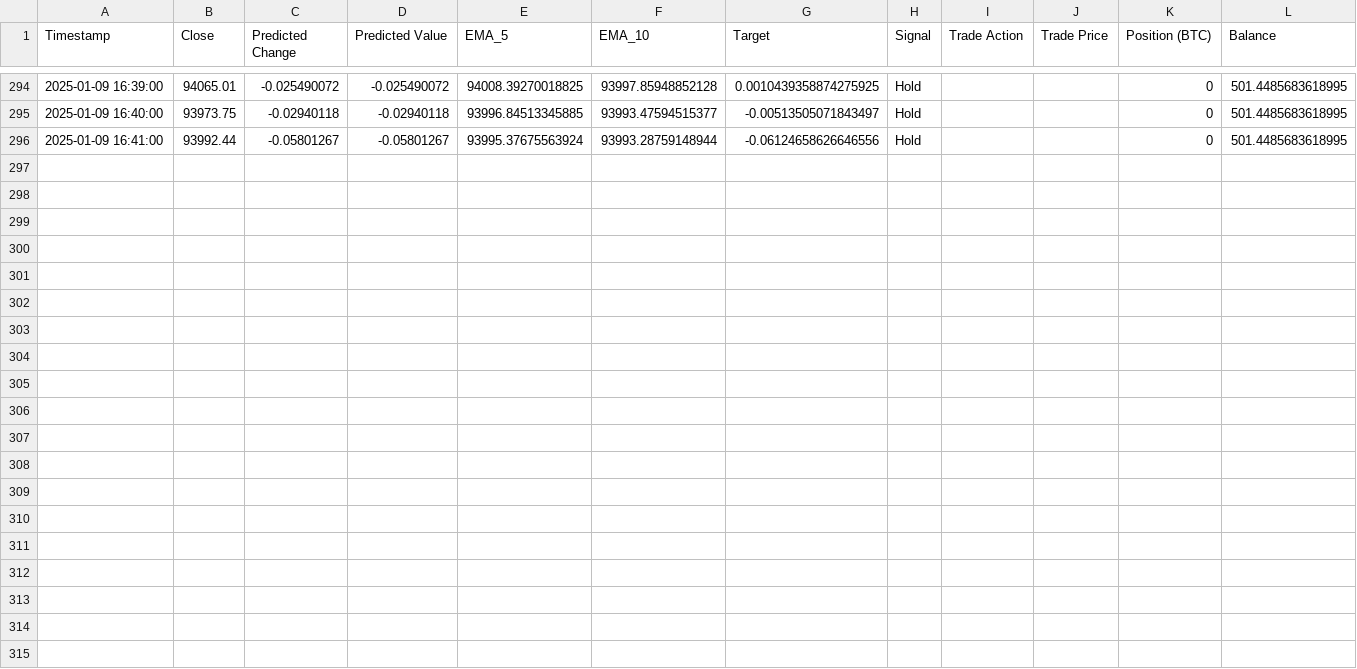
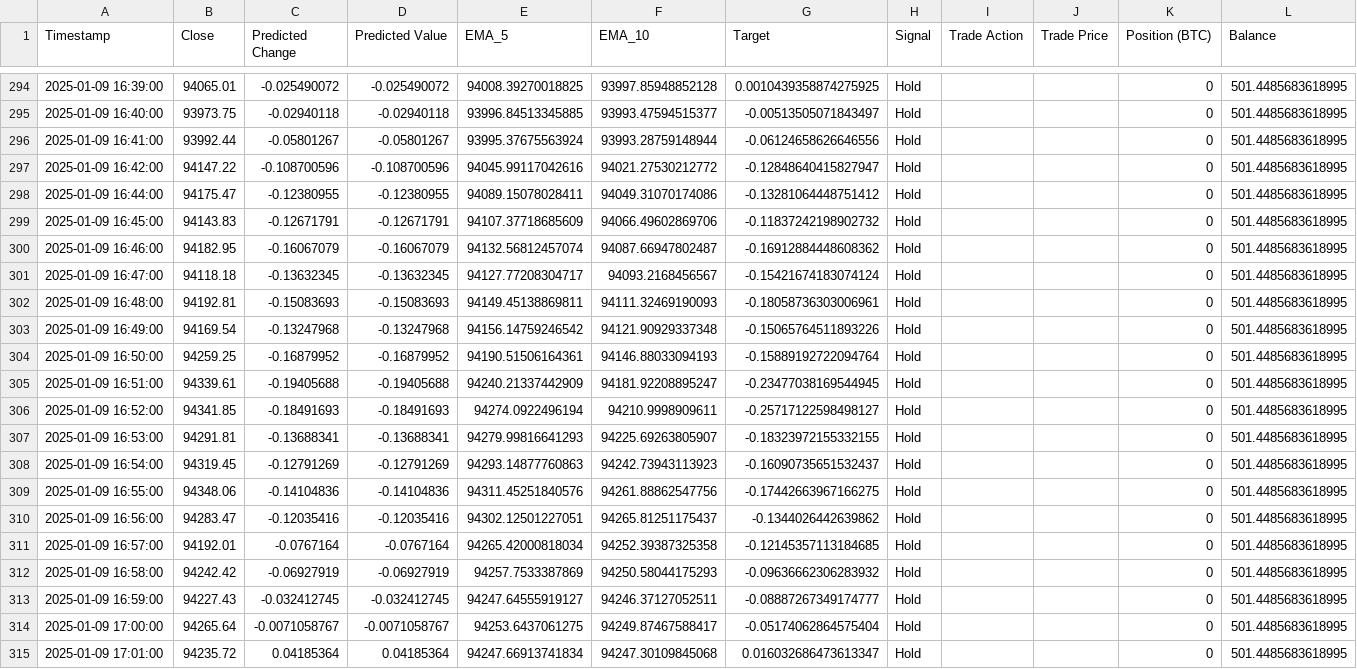
Before and after one commit to eycewind/binbot, a CSV file: logs/trading_log_17.csv, drawn as a sheet; only a part is shown, gaps mark what is left out.

```diff
--- a/logs/trading_log_17.csv
+++ b/logs/trading_log_17.csv
@@ -296 +296,20 @@ Timestamp,Close,Predicted Change,Predicted Value,EMA_5,EMA_10,Target,Signal,Trad
 2025-01-09 16:41:00,93992.44,-0.05801267,-0.05801267,93995.37675563924,93993.28759148944,-0.06124658626646556,Hold,,,0,501.4485683618995
+2025-01-09 16:42:00,94147.22,-0.108700596,-0.108700596,94045.99117042616,94021.27530212772,-0.12848640415827947,Hold,,,0,501.4485683618995
+2025-01-09 16:44:00,94175.47,-0.12380955,-0.12380955,94089.15078028411,94049.31070174086,-0.13281064448751412,Hold,,,0,501.4485683618995
+2025-01-09 16:45:00,94143.83,-0.12671791,-0.12671791,94107.37718685609,94066.49602869706,-0.11837242198902732,Hold,,,0,501.4485683618995
+2025-01-09 16:46:00,94182.95,-0.16067079,-0.16067079,94132.56812457074,94087.66947802487,-0.16912884448608362,Hold,,,0,501.4485683618995
+2025-01-09 16:47:00,94118.18,-0.13632345,-0.13632345,94127.77208304717,94093.2168456567,-0.15421674183074124,Hold,,,0,501.4485683618995
+2025-01-09 16:48:00,94192.81,-0.15083693,-0.15083693,94149.45138869811,94111.32469190093,-0.18058736303006961,Hold,,,0,501.4485683618995
+2025-01-09 16:49:00,94169.54,-0.13247968,-0.13247968,94156.14759246542,94121.90929337348,-0.15065764511893226,Hold,,,0,501.4485683618995
+2025-01-09 16:50:00,94259.25,-0.16879952,-0.16879952,94190.51506164361,94146.88033094193,-0.15889192722094764,Hold,,,0,501.4485683618995
+2025-01-09 16:51:00,94339.61,-0.19405688,-0.19405688,94240.21337442909,94181.92208895247,-0.23477038169544945,Hold,,,0,501.4485683618995
+2025-01-09 16:52:00,94341.85,-0.18491693,-0.18491693,94274.0922496194,94210.9998909611,-0.25717122598498127,Hold,,,0,501.4485683618995
+2025-01-09 16:53:00,94291.81,-0.13688341,-0.13688341,94279.99816641293,94225.69263805907,-0.18323972155332155,Hold,,,0,501.4485683618995
+2025-01-09 16:54:00,94319.45,-0.12791269,-0.12791269,94293.14877760863,94242.73943113923,-0.16090735651532437,Hold,,,0,501.4485683618995
+2025-01-09 16:55:00,94348.06,-0.14104836,-0.14104836,94311.45251840576,94261.88862547756,-0.17442663967166275,Hold,,,0,501.4485683618995
+2025-01-09 16:56:00,94283.47,-0.12035416,-0.12035416,94302.12501227051,94265.81251175437,-0.1344026442639862,Hold,,,0,501.4485683618995
+2025-01-09 16:57:00,94192.01,-0.0767164,-0.0767164,94265.42000818034,94252.39387325358,-0.12145357113184685,Hold,,,0,501.4485683618995
+2025-01-09 16:58:00,94242.42,-0.06927919,-0.06927919,94257.7533387869,94250.58044175293,-0.09636662306283932,Hold,,,0,501.4485683618995
+2025-01-09 16:59:00,94227.43,-0.032412745,-0.032412745,94247.64555919127,94246.37127052511,-0.08887267349174777,Hold,,,0,501.4485683618995
+2025-01-09 17:00:00,94265.64,-0.0071058767,-0.0071058767,94253.6437061275,94249.87467588417,-0.05174062864575404,Hold,,,0,501.4485683618995
+2025-01-09 17:01:00,94235.72,0.04185364,0.04185364,94247.66913741834,94247.30109845068,0.016032686473613347,Hold,,,0,501.4485683618995
```
Also changed, not shown: 11 other files.
